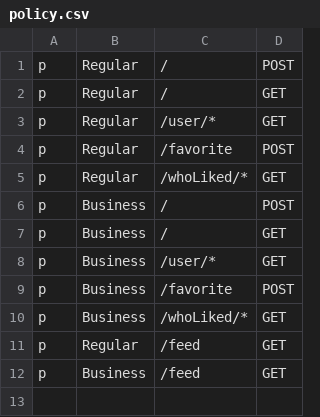
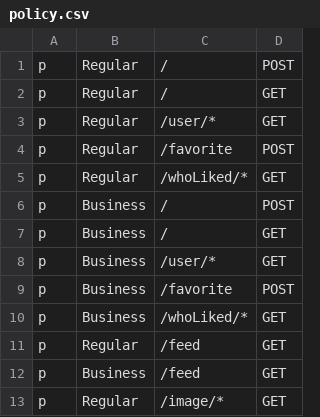
Before and after one commit to zjalicf/twitter-clone, a CSV file: Twitter-Backend/tweet_service/policy.csv, drawn as a sheet.

Commit message:
Added backend for tweet images and caching

```diff
--- a/Twitter-Backend/tweet_service/policy.csv
+++ b/Twitter-Backend/tweet_service/policy.csv
@@ -12 +12,2 @@ p, Regular, /feed, GET
 p, Business, /feed, GET
+p, Regular, /image/*, GET
```
Also changed, not shown: 8 other files.
